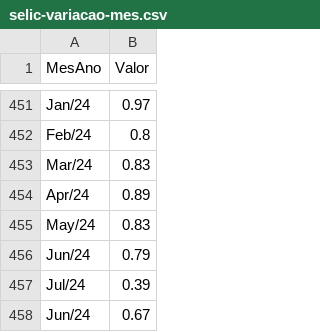
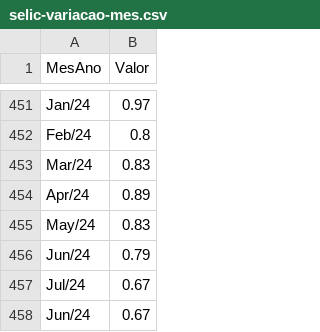
Before and after one commit to msfidelis/crawlers-indices-economicos, a CSV file: app/data/selic/selic-variacao-mes.csv, drawn as a sheet; only a part is shown, gaps mark what is left out.

```diff
--- a/app/data/selic/selic-variacao-mes.csv
+++ b/app/data/selic/selic-variacao-mes.csv
@@ -456,3 +456,3 @@ May/24,0.83
 Jun/24,0.79
-Jul/24,0.39
+Jul/24,0.67
 Jun/24,0.67
```
Also changed, not shown: app/data/ambientais/queimadas.csv, app/data/ambientais/raw/historico_pais_brasil.csv, 50 other files.
